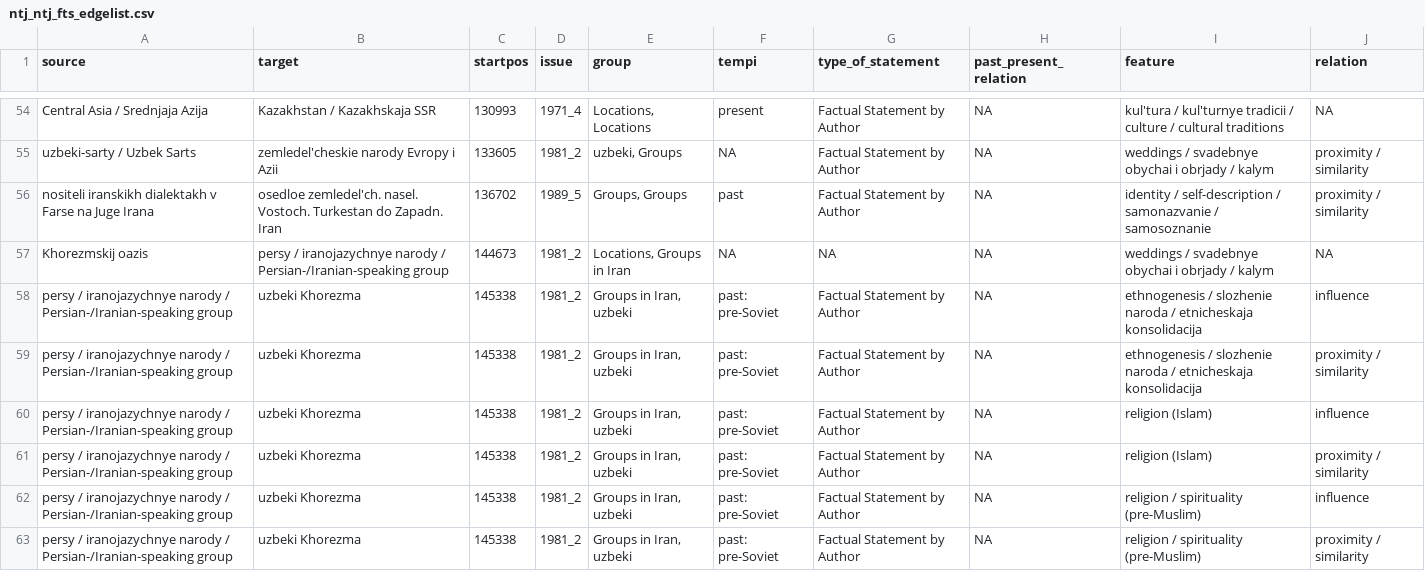
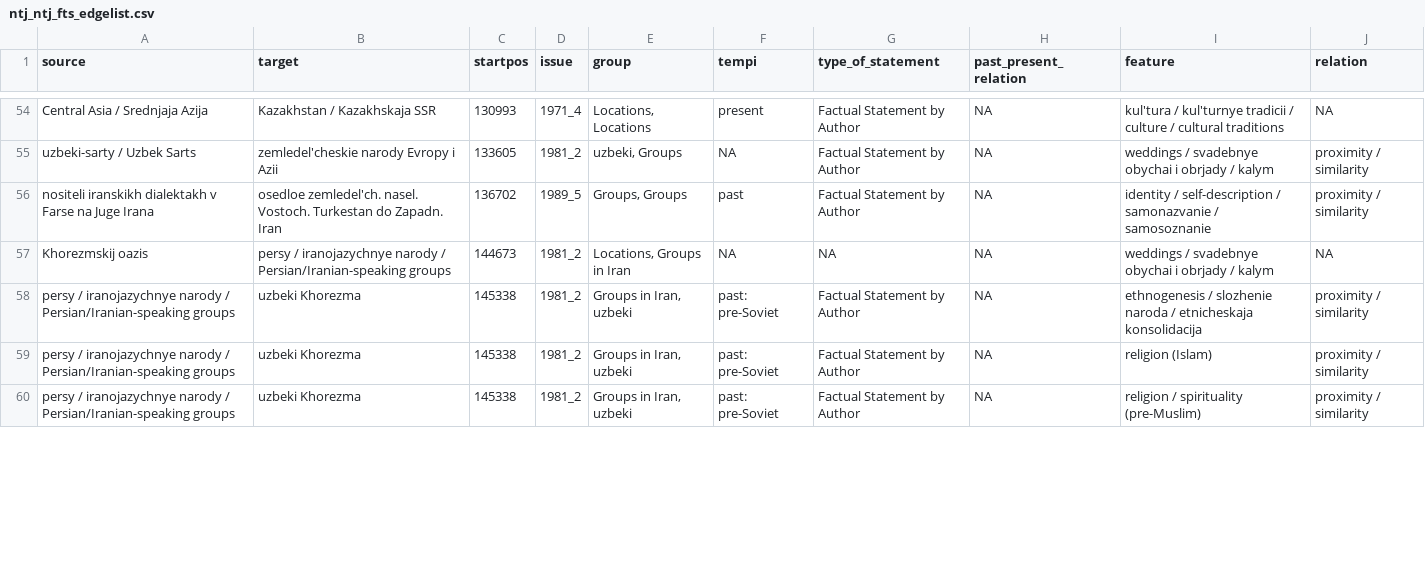
Before and after one commit to lipogg/soviet-ethnography, a CSV file: input/ntj_ntj_fts_edgelist.csv, drawn as a sheet; only a part is shown, gaps mark what is left out; the diff covers the shown part only.

```diff
--- a/input/ntj_ntj_fts_edgelist.csv
+++ b/input/ntj_ntj_fts_edgelist.csv
@@ -56,8 +56,5 @@
 "nositeli iranskikh dialektakh v Farse na Juge Irana";"osedloe zemledel'ch. nasel. Vostoch. Turkestan do Zapadn.  Iran";"136702";"1989_5";"Groups, Groups";"past";"Factual Statement by Author";NA;"identity / self-description / samonazvanie / samosoznanie";"proximity / similarity"
-"Khorezmskij oazis";"persy / iranojazychnye narody / Persian-/Iranian-speaking group";"144673";"1981_2";"Locations, Groups in Iran";NA;NA;NA;"weddings / svadebnye obychai i obrjady / kalym";NA
-"persy / iranojazychnye narody / Persian-/Iranian-speaking group";"uzbeki Khorezma";"145338";"1981_2";"Groups in Iran, uzbeki";"past: pre-Soviet";"Factual Statement by Author";NA;"ethnogenesis / slozhenie naroda / etnicheskaja konsolidacija";"influence"
-"persy / iranojazychnye narody / Persian-/Iranian-speaking group";"uzbeki Khorezma";"145338";"1981_2";"Groups in Iran, uzbeki";"past: pre-Soviet";"Factual Statement by Author";NA;"ethnogenesis / slozhenie naroda / etnicheskaja konsolidacija";"proximity / similarity"
-"persy / iranojazychnye narody / Persian-/Iranian-speaking group";"uzbeki Khorezma";"145338";"1981_2";"Groups in Iran, uzbeki";"past: pre-Soviet";"Factual Statement by Author";NA;"religion (Islam)";"influence"
-"persy / iranojazychnye narody / Persian-/Iranian-speaking group";"uzbeki Khorezma";"145338";"1981_2";"Groups in Iran, uzbeki";"past: pre-Soviet";"Factual Statement by Author";NA;"religion (Islam)";"proximity / similarity"
-"persy / iranojazychnye narody / Persian-/Iranian-speaking group";"uzbeki Khorezma";"145338";"1981_2";"Groups in Iran, uzbeki";"past: pre-Soviet";"Factual Statement by Author";NA;"religion / spirituality (pre-Muslim)";"influence"
-"persy / iranojazychnye narody / Persian-/Iranian-speaking group";"uzbeki Khorezma";"145338";"1981_2";"Groups in Iran, uzbeki";"past: pre-Soviet";"Factual Statement by Author";NA;"religion / spirituality (pre-Muslim)";"proximity / similarity"
+"Khorezmskij oazis";"persy / iranojazychnye narody / Persian/Iranian-speaking groups";"144673";"1981_2";"Locations, Groups in Iran";NA;NA;NA;"weddings / svadebnye obychai i obrjady / kalym";NA
+"persy / iranojazychnye narody / Persian/Iranian-speaking groups";"uzbeki Khorezma";"145338";"1981_2";"Groups in Iran, uzbeki";"past: pre-Soviet";"Factual Statement by Author";NA;"ethnogenesis / slozhenie naroda / etnicheskaja konsolidacija";"proximity / similarity"
+"persy / iranojazychnye narody / Persian/Iranian-speaking groups";"uzbeki Khorezma";"145338";"1981_2";"Groups in Iran, uzbeki";"past: pre-Soviet";"Factual Statement by Author";NA;"religion (Islam)";"proximity / similarity"
+"persy / iranojazychnye narody / Persian/Iranian-speaking groups";"uzbeki Khorezma";"145338";"1981_2";"Groups in Iran, uzbeki";"past: pre-Soviet";"Factual Statement by Author";NA;"religion / spirituality (pre-Muslim)";"proximity / similarity"
```
Also changed, not shown: 3 removed rows, 1 moved row and 30 edited cells elsewhere in this file, input/ag_ag_fts_edgelist.csv, input/ag_ag_sh_edgelist.csv, 32 other files.
